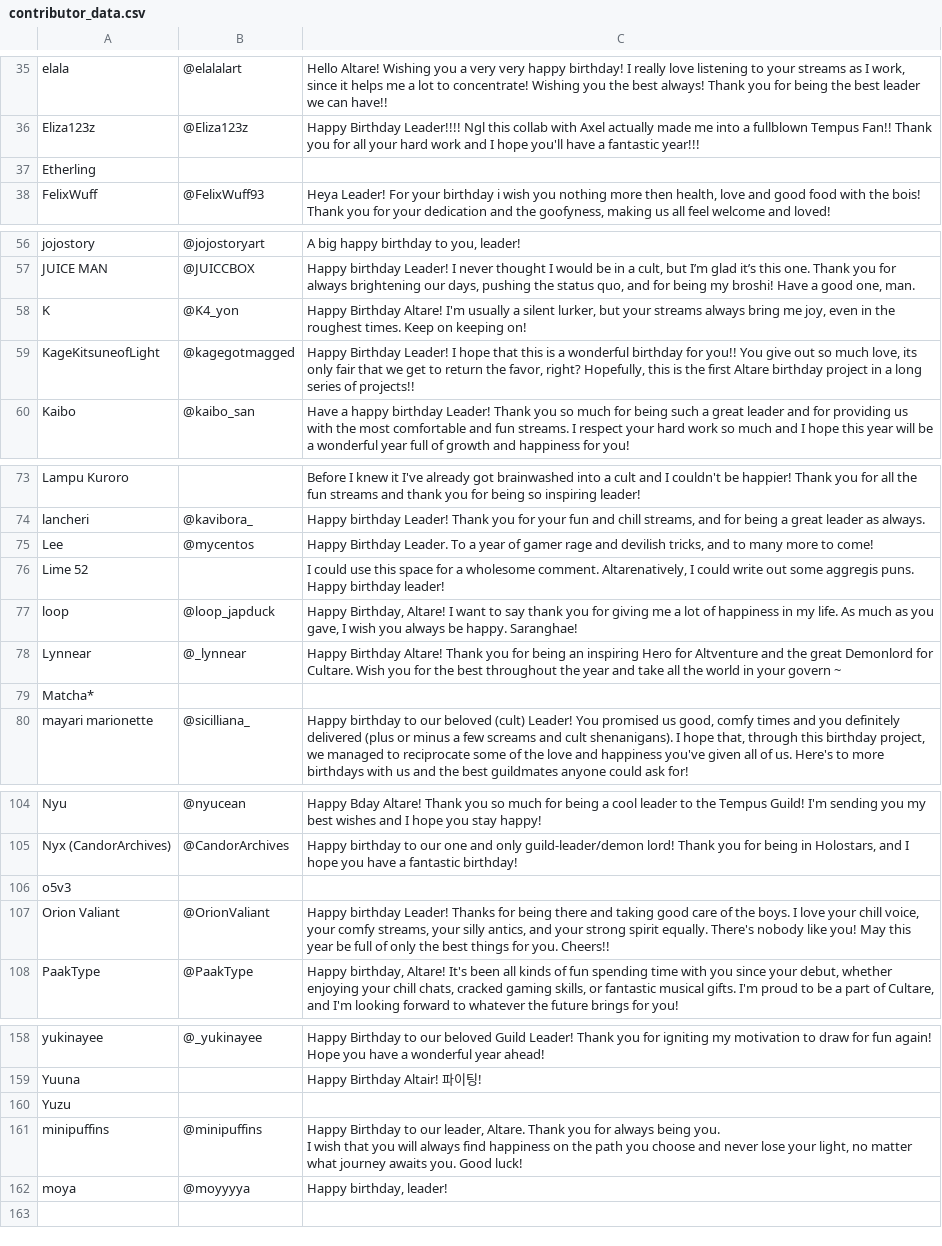
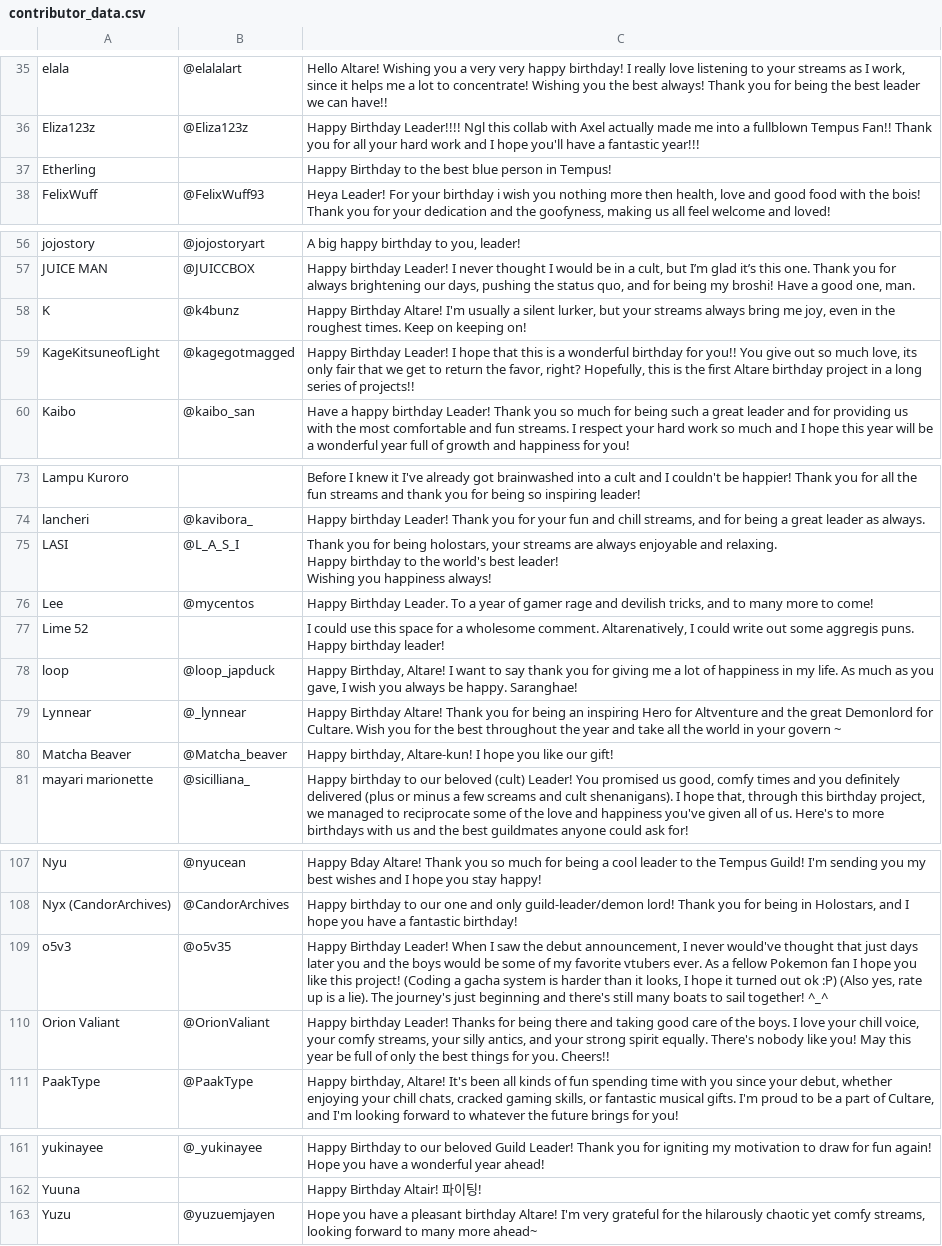
Before and after one commit to elysiumdelivery/altare-tcg, a CSV file: contributor_data.csv, drawn as a sheet; only a part is shown, gaps mark what is left out; the diff covers the shown part only.

Commit message:
Update contributor_data.csv

```diff
--- a/contributor_data.csv
+++ b/contributor_data.csv
@@ -37,3 +37,3 @@ elala,@elalalart,"Hello Altare! Wishing you a very very happy birthday! I really
 Eliza123z,@Eliza123z,Happy Birthday Leader!!!! Ngl this collab with Axel actually made me into a fullblown Tempus Fan!! Thank you for all your hard work and I hope you'll have a fantastic year!!!
-Etherling,,
+Etherling,,Happy Birthday to the best blue person in Tempus!
 FelixWuff,@FelixWuff93,"Heya Leader! For your birthday i wish you nothing more then health, love and good food with the bois! Thank you for your dedication and the goofyness, making us all feel welcome and loved! "
@@ -58,3 +58,3 @@ jojostory,@jojostoryart,"A big happy birthday to you, leader!"
 JUICE MAN,@JUICCBOX,"Happy birthday Leader! I never thought I would be in a cult, but I’m glad it’s this one. Thank you for always brightening our days, pushing the status quo, and for being my broshi! Have a good one, man."
-K,@K4_yon,"Happy Birthday Altare! I'm usually a silent lurker, but your streams always bring me joy, even in the roughest times. Keep on keeping on!"
+K,@k4bunz,"Happy Birthday Altare! I'm usually a silent lurker, but your streams always bring me joy, even in the roughest times. Keep on keeping on!"
 KageKitsuneofLight,@kagegotmagged,"Happy Birthday Leader! I hope that this is a wonderful birthday for you!! You give out so much love, its only fair that we get to return the favor, right? Hopefully, this is the first Altare birthday project in a long series of projects!!"
@@ -75,2 +75,5 @@ Lampu Kuroro,,Before I knew it I've already got brainwashed into a cult and I co
 lancheri,@kavibora_ ,"Happy birthday Leader! Thank you for your fun and chill streams, and for being a great leader as always."
+LASI,@L_A_S_I,"Thank you for being holostars, your streams are always enjoyable and relaxing.
+Happy birthday to the world's best leader!
+Wishing you happiness always!"
 Lee,@mycentos,"Happy Birthday Leader. To a  year of gamer rage and devilish tricks, and to many more to come!"
@@ -79,3 +82,3 @@ loop,@loop_japduck,"Happy Birthday, Altare! I want to say thank you for giving m
 Lynnear,@_lynnear,Happy Birthday Altare! Thank you for being an inspiring Hero for Altventure and the great Demonlord for Cultare. Wish you for the best throughout the year and take all the world in your govern ~
-Matcha*,,
+Matcha Beaver,@Matcha_beaver,"Happy birthday, Altare-kun! I hope you like our gift!"
 mayari marionette,@sicilliana_,"Happy birthday to our beloved (cult) Leader! You promised us good, comfy times and you definitely delivered (plus or minus a few screams and cult shenanigans). I hope that, through this birthday project, we managed to reciprocate some of the love and happiness you've given all of us. Here's to more birthdays with us and the best guildmates anyone could ask for!"
@@ -107,3 +113,3 @@ Nyu,@nyucean,Happy Bday Altare! Thank you so much for being a cool leader to the
 Nyx (CandorArchives),@CandorArchives,"Happy birthday to our one and only guild-leader/demon lord! Thank you for being in Holostars, and I hope you have a fantastic birthday!"
-o5v3,,
+o5v3,@o5v35,"Happy Birthday Leader! When I saw the debut announcement, I never would've thought that just days later you and the boys would be some of my favorite vtubers ever. As a fellow Pokemon fan I hope you like this project! (Coding a gacha system is harder than it looks, I hope it turned out ok :P) (Also yes, rate up is a lie). The journey's just beginning and there's still many boats to sail together! ^_^"
 Orion Valiant,@OrionValiant,"Happy birthday Leader! Thanks for being there and taking good care of the boys. I love your chill voice, your comfy streams, your silly antics, and your strong spirit equally. There's nobody like you! May this year be full of only the best things for you. Cheers!!"
@@ -162,5 +168,2 @@ yukinayee,@_yukinayee,Happy Birthday to our beloved Guild Leader! Thank you for
 Yuuna,,Happy Birthday Altair! 파이팅!
-Yuzu,,
-minipuffins,@minipuffins,"Happy Birthday to our leader, Altare. Thank you for always being you.
-I wish that you will always find happiness on the path you choose and never lose your light, no matter what journey awaits you. Good luck!"
-moya,@moyyyya ,"Happy birthday, leader!"
+Yuzu,@yuzuemjayen,"Hope you have a pleasant birthday Altare! I'm very grateful for the hilarously chaotic yet comfy streams, looking forward to many more ahead~"
```
Also changed, not shown: 1 edited cell elsewhere in this file.
